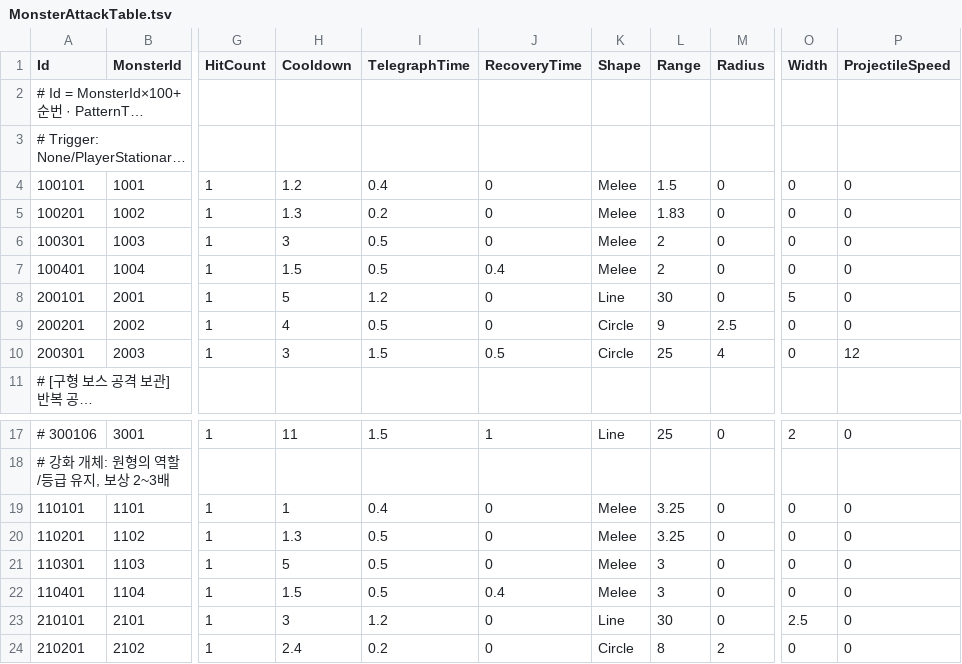
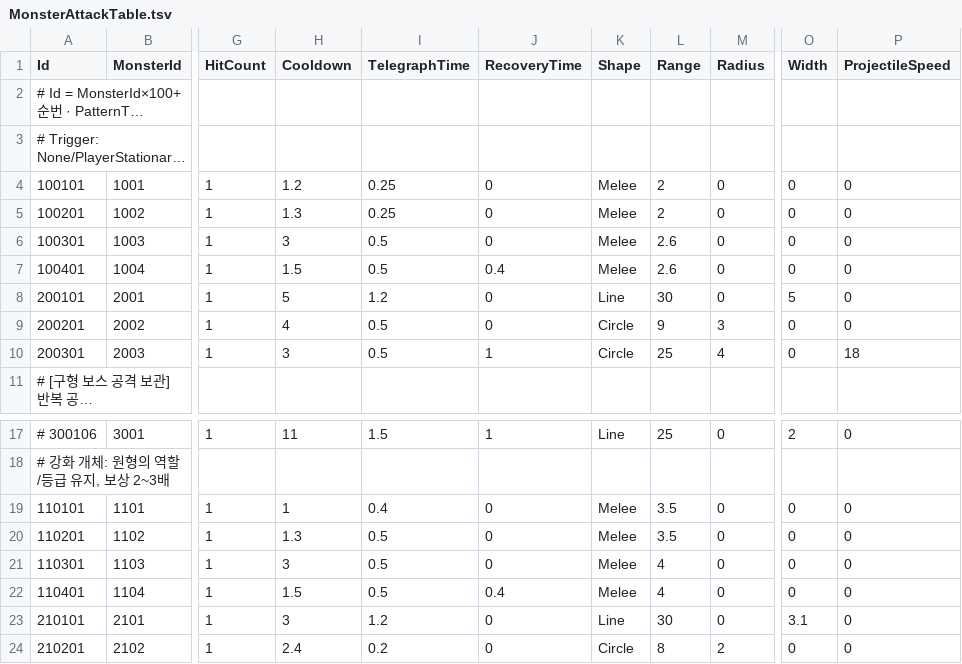
Before and after one commit to KooHoo-Dev/3rd_3D_1-3D-Project-team_even, a TSV file: Assets/StreamingAssets/Tables/MonsterAttackTable.tsv, drawn as a sheet; only a part is shown, gaps mark what is left out; long unchanged cells end in …; the diff names each change by its address in the sheet, - before the commit and + after, or states it on an @@ line.

```diff
--- a/Assets/StreamingAssets/Tables/MonsterAttackTable.tsv
+++ b/Assets/StreamingAssets/Tables/MonsterAttackTable.tsv
-I4 (TelegraphTime): 0.4
+I4 (TelegraphTime): 0.25
-L4 (Range): 1.5
+L4 (Range): 2
-I5 (TelegraphTime): 0.2
+I5 (TelegraphTime): 0.25
-L5 (Range): 1.83
+L5 (Range): 2
-L6:L7 (Range): 2
+L6:L7 (Range): 2.6
-M9 (Radius): 2.5
+M9 (Radius): 3
-I10 (TelegraphTime): 1.5
+I10 (TelegraphTime): 0.5
-J10 (RecoveryTime): 0.5
+J10 (RecoveryTime): 1
-P10 (ProjectileSpeed): 12
+P10 (ProjectileSpeed): 18
-L19:L20 (Range): 3.25
+L19:L20 (Range): 3.5
-H21 (Cooldown): 5
+H21 (Cooldown): 3
-L21:L22 (Range): 3
+L21:L22 (Range): 4
-O23 (Width): 2.5
+O23 (Width): 3.1
```
Also changed, not shown: 20 other files.
